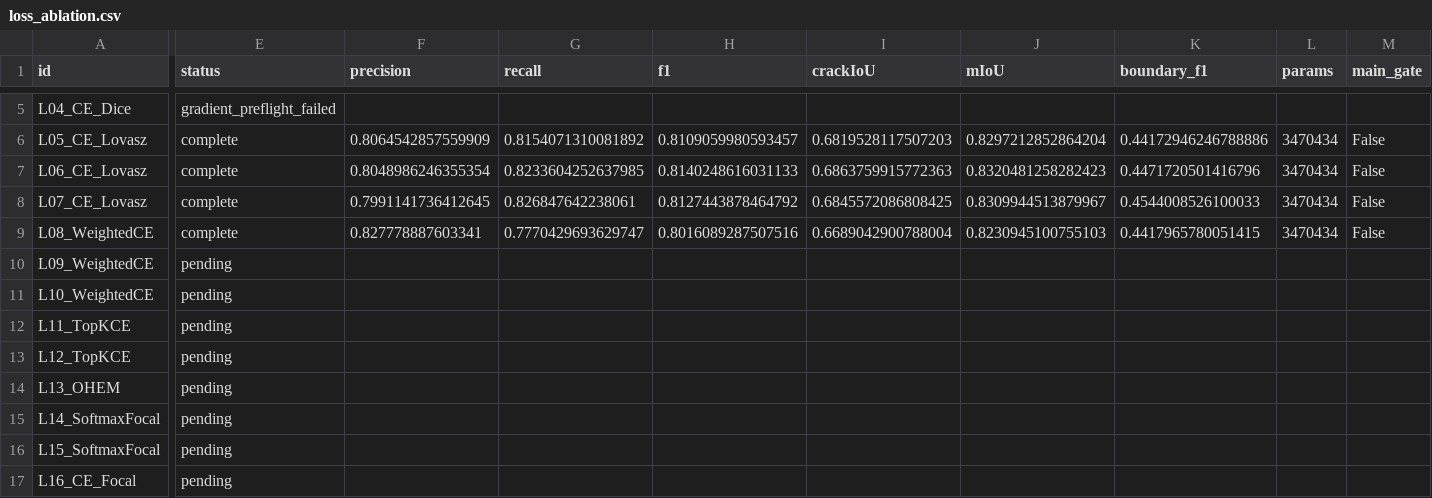
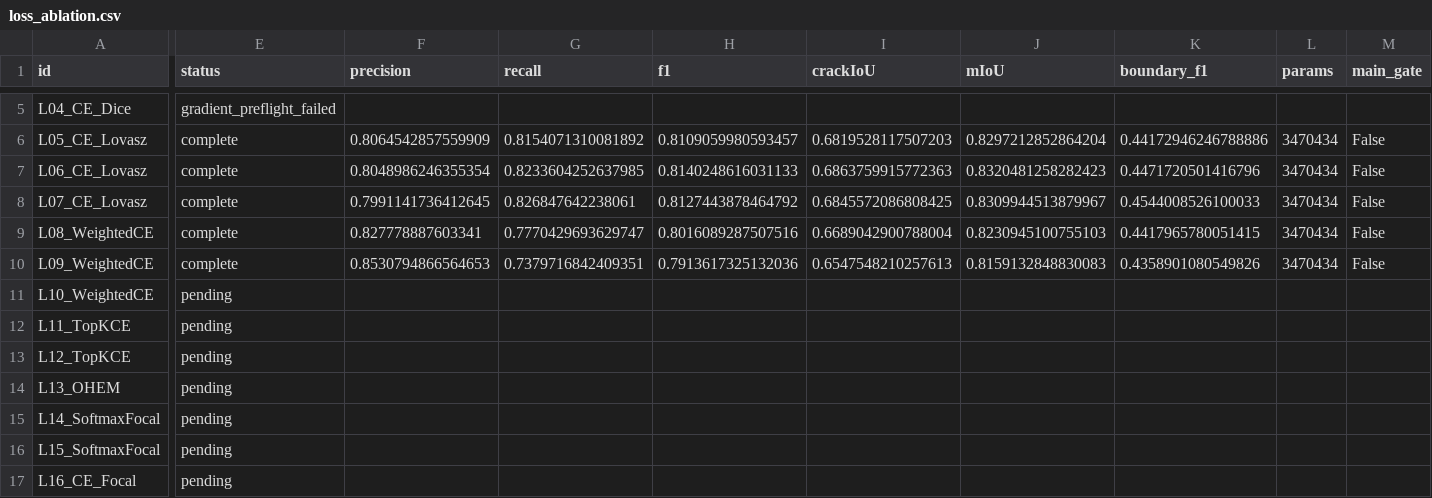
Before and after one commit to HSY2561/paper-reproduction, a CSV file: experiments/segformer_loss_wave8_20261019/results/loss_ablation.csv, drawn as a sheet; only a part is shown, gaps mark what is left out; the diff covers the shown part only; the diff names each change by its address in the sheet, - before the commit and + after, or states it on an @@ line.

Commit message:
Publish completed L09 loss results and L10 progress

```diff
--- a/experiments/segformer_loss_wave8_20261019/results/loss_ablation.csv
+++ b/experiments/segformer_loss_wave8_20261019/results/loss_ablation.csv
-E10 (status): pending
+E10 (status): complete
-F10 (precision): (empty)
+F10 (precision): 0.8530794866564653
-G10 (recall): (empty)
+G10 (recall): 0.7379716842409351
-H10 (f1): (empty)
+H10 (f1): 0.7913617325132036
-I10 (crackIoU): (empty)
+I10 (crackIoU): 0.6547548210257613
-J10 (mIoU): (empty)
+J10 (mIoU): 0.8159132848830083
-K10 (boundary_f1): (empty)
+K10 (boundary_f1): 0.4358901080549826
-L10 (params): (empty)
+L10 (params): 3470434
-M10 (main_gate): (empty)
+M10 (main_gate): False
```
Also changed, not shown: 1 edited cell elsewhere in this file, 27 other files.
